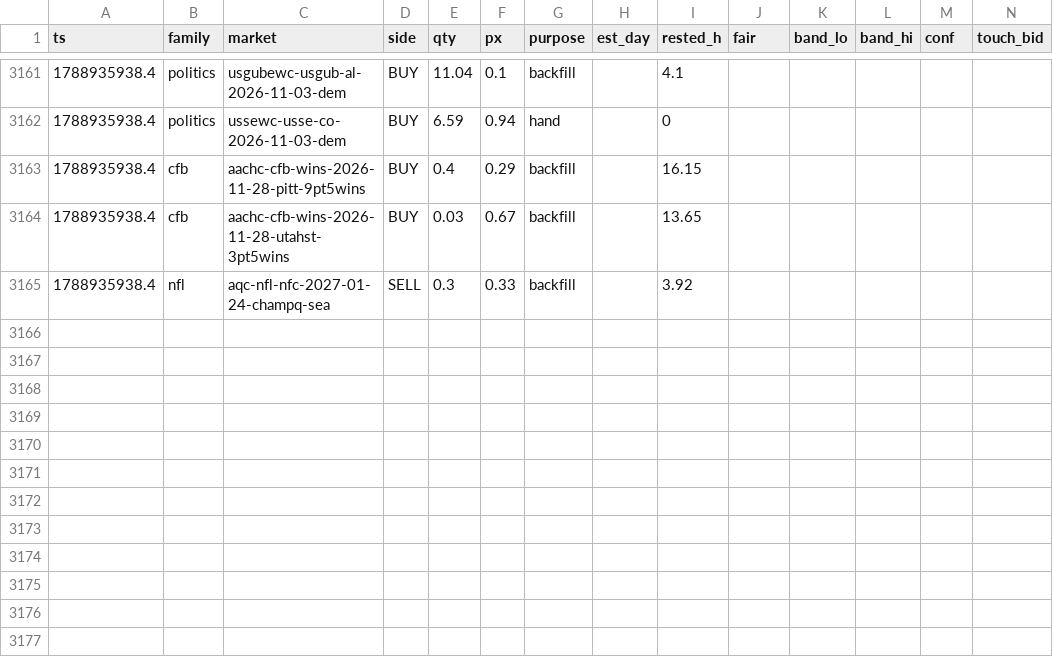
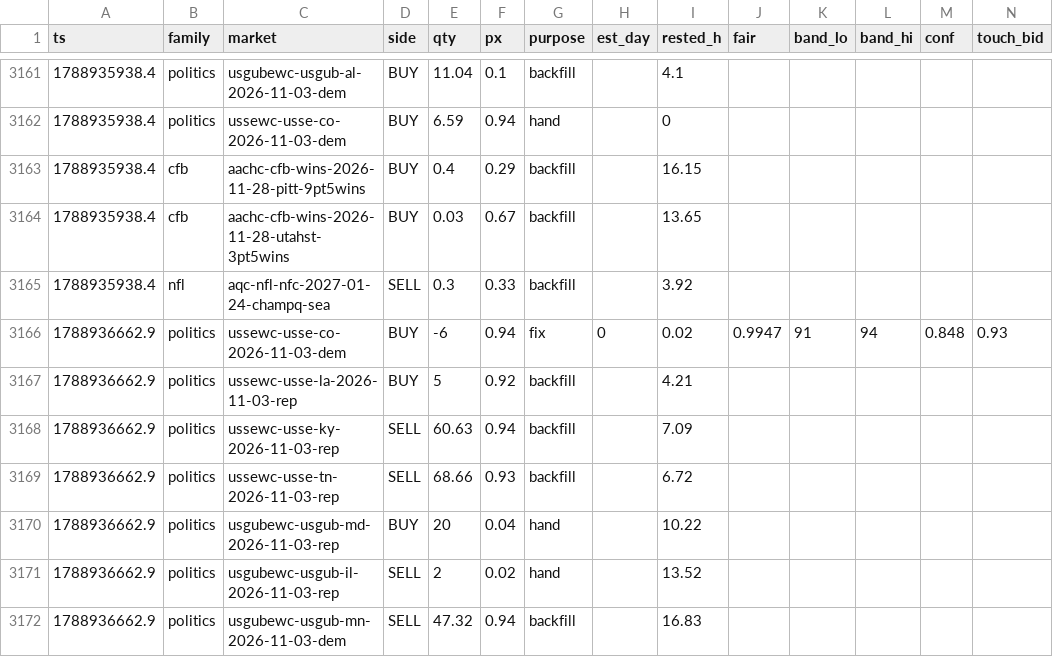
Before and after one commit to wfco223/Liquidity-rewards, a CSV file: data/fills.csv, drawn as a sheet; only a part is shown, gaps mark what is left out; rows hold the shown columns only; the diff names each change by its address in the sheet, - before the commit and + after, or states it on an @@ line.

Commit message:
fills archive: +7 rows [skip ci]

```diff
--- a/data/fills.csv
+++ b/data/fills.csv
+row 3166: 1788936662.9 | politics | ussewc-usse-co-2026-11-03-dem | BUY | -6 | 0.94 | fix | 0 | 0.02 | 0.9947 | 91 | 94 | 0.848 | 0.93
+row 3167: 1788936662.9 | politics | ussewc-usse-la-2026-11-03-rep | BUY | 5 | 0.92 | backfill |  | 4.21
+row 3168: 1788936662.9 | politics | ussewc-usse-ky-2026-11-03-rep | SELL | 60.63 | 0.94 | backfill |  | 7.09
+row 3169: 1788936662.9 | politics | ussewc-usse-tn-2026-11-03-rep | SELL | 68.66 | 0.93 | backfill |  | 6.72
+row 3170: 1788936662.9 | politics | usgubewc-usgub-md-2026-11-03-rep | BUY | 20 | 0.04 | hand |  | 10.22
+row 3171: 1788936662.9 | politics | usgubewc-usgub-il-2026-11-03-rep | SELL | 2 | 0.02 | hand |  | 13.52
+row 3172: 1788936662.9 | politics | usgubewc-usgub-mn-2026-11-03-dem | SELL | 47.32 | 0.94 | backfill |  | 16.83
```
